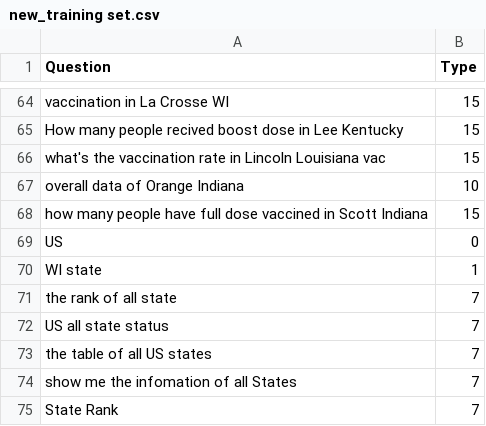
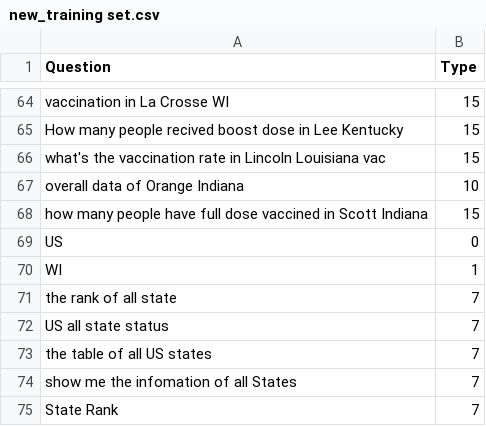
Before and after one commit to fancywe/COVID_NL_QA, a CSV file: new_training set.csv, drawn as a sheet; only a part is shown, gaps mark what is left out.

```diff
--- a/new_training set.csv
+++ b/new_training set.csv
@@ -69,3 +69,3 @@ how many people have full dose vaccined in Scott Indiana ,15
 US,0
-WI state,1
+WI ,1
 the rank of all state,7
```
Also changed, not shown: 1 other file.
